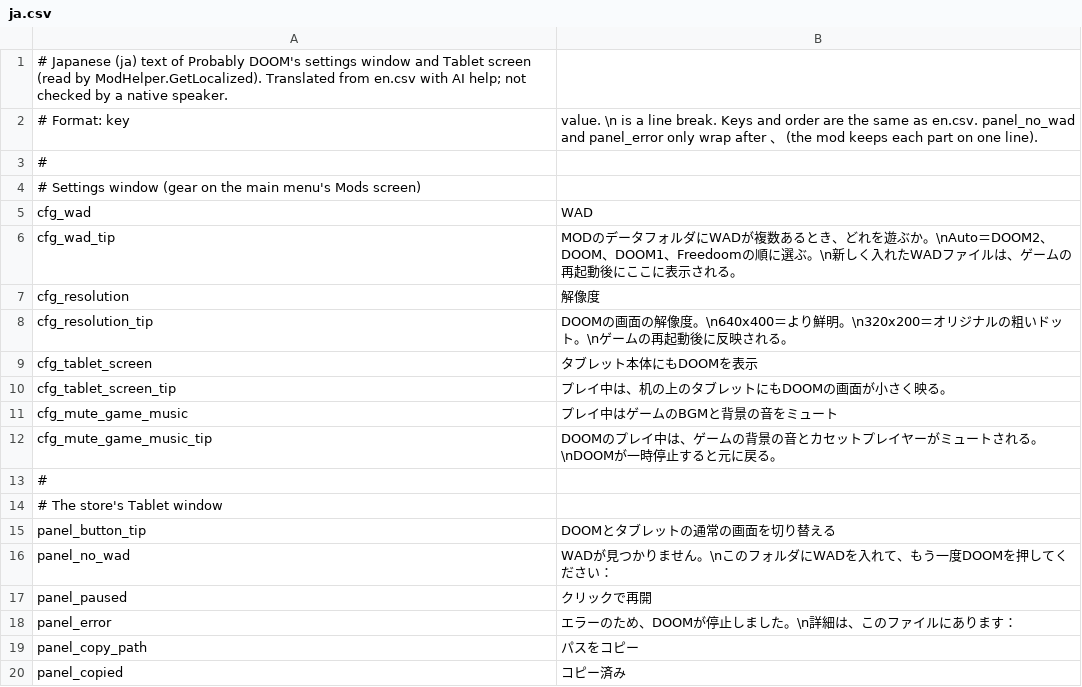
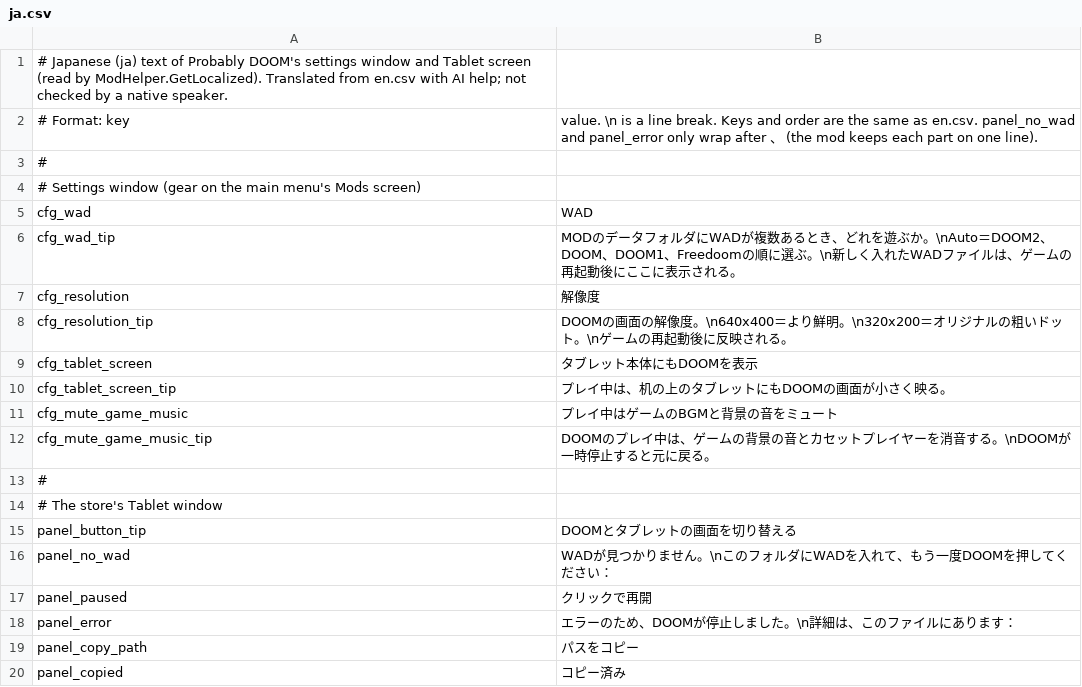
Before and after one commit to dbfoxtw/probably-doom, a CSV file: Localization/ja.csv, drawn as a sheet.

```diff
--- a/Localization/ja.csv
+++ b/Localization/ja.csv
@@ -11,6 +11,6 @@ cfg_tablet_screen_tip,プレイ中は、机の上のタブレットにもDOOMの
 cfg_mute_game_music,プレイ中はゲームのBGMと背景の音をミュート
-cfg_mute_game_music_tip,DOOMのプレイ中は、ゲームの背景の音とカセットプレイヤーがミュートされる。\nDOOMが一時停止すると元に戻る。
+cfg_mute_game_music_tip,DOOMのプレイ中は、ゲームの背景の音とカセットプレイヤーを消音する。\nDOOMが一時停止すると元に戻る。
 #
 # The store's Tablet window
-panel_button_tip,DOOMとタブレットの通常の画面を切り替える
+panel_button_tip,DOOMとタブレットの画面を切り替える
 panel_no_wad,WADが見つかりません。\nこのフォルダにWADを入れて、もう一度DOOMを押してください：
```
